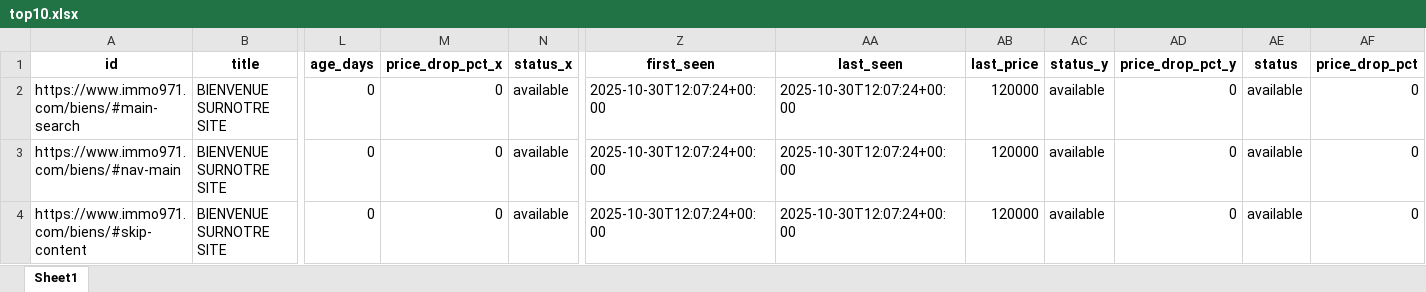
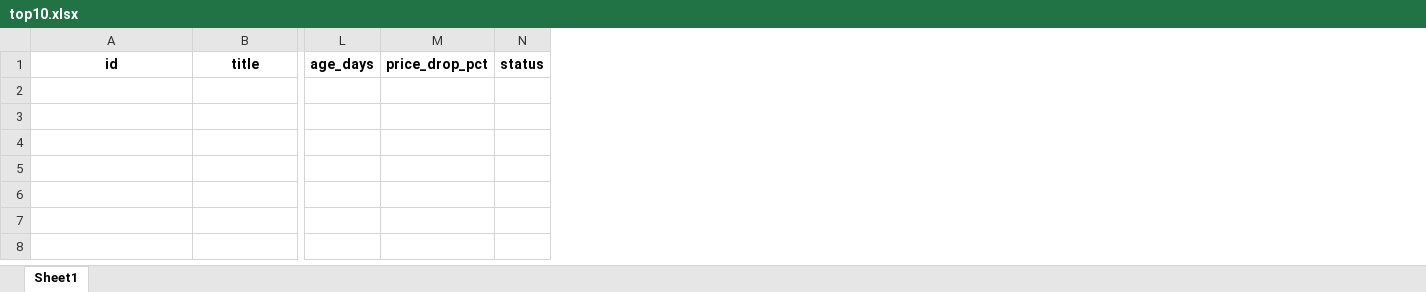
Before and after one commit to Zia971/immo-opportunit-s, an Excel workbook: output/top10.xlsx, sheet Sheet1, drawn as a sheet; only a part is shown, gaps mark what is left out; values as stored, in another font and other column widths than the file's, no borders; removed rows and columns are numbered as before the commit, all else as after; rows hold the shown columns only; the diff names each change by its address in the sheet, - before the commit and + after, or states it on an @@ line.

Commit message:
update outputs

```diff
--- a/output/top10.xlsx (sheet Sheet1)
+++ b/output/top10.xlsx (sheet Sheet1)
-column M, row 1: price_drop_pct_x
-column N, row 1: status_x
+column M, row 1: price_drop_pct
+column N, row 1: status
-column Z, row 1: first_seen
-column AA, row 1: last_seen
-column AB, row 1: last_price
-column AC, row 1: status_y
-column AD, row 1: price_drop_pct_y
-column AE, row 1: status
-column AF, row 1: price_drop_pct
-row 2: https://www.immo971.com/biens/#main-search | BIENVENUE SURNOTRE SITE | 0 | 0 | available | 2025-10-30T12:07:24+00:00 | 2025-10-30T12:07:24+00:00 | 120000 | available | 0 | available | 0
-row 3: https://www.immo971.com/biens/#nav-main | BIENVENUE SURNOTRE SITE | 0 | 0 | available | 2025-10-30T12:07:24+00:00 | 2025-10-30T12:07:24+00:00 | 120000 | available | 0 | available | 0
-row 4: https://www.immo971.com/biens/#skip-content | BIENVENUE SURNOTRE SITE | 0 | 0 | available | 2025-10-30T12:07:24+00:00 | 2025-10-30T12:07:24+00:00 | 120000 | available | 0 | available | 0
```
